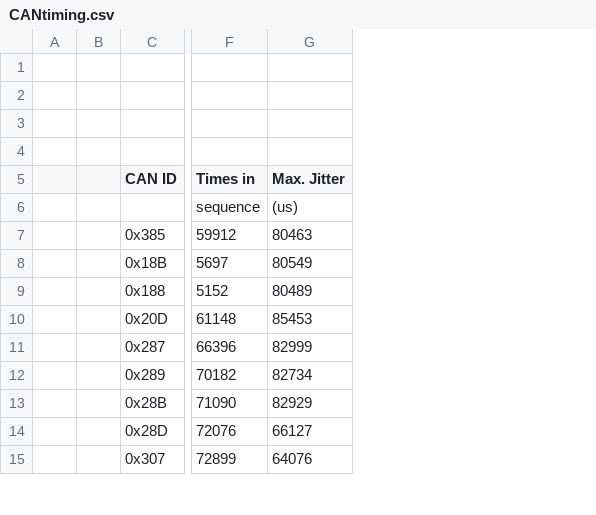
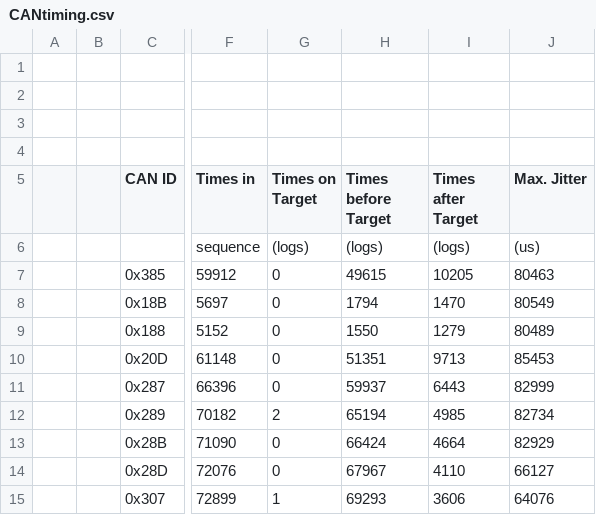
Before and after one commit to chrispbarlow/can_filtering_simulation, a CSV file: CANtiming.csv, drawn as a sheet; only a part is shown, gaps mark what is left out; the diff names each change by its address in the sheet, - before the commit and + after, or states it on an @@ line.

Commit message:
Trying to order messages before timing analysis

```diff
--- a/CANtiming.csv
+++ b/CANtiming.csv
+column G (Times on Target), rows 6-15: (logs) | 0 | 0 | 0 | 0 | 0 | 2 | 0 | 0 | 1
+column H (Times before Target), rows 6-15: (logs) | 49615 | 1794 | 1550 | 51351 | 59937 | 65194 | 66424 | 67967 | 69293
+column I (Times after Target), rows 6-15: (logs) | 10205 | 1470 | 1279 | 9713 | 6443 | 4985 | 4664 | 4110 | 3606
```
Also changed, not shown: 5 other files.
